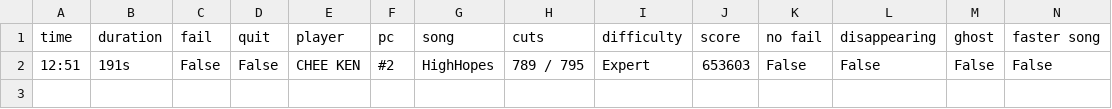
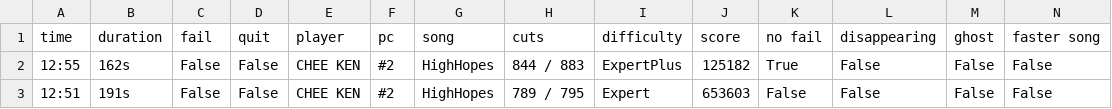
Before and after one commit to budidino/multiverse, a CSV file: latest.csv, drawn as a sheet.

```diff
--- a/latest.csv
+++ b/latest.csv
@@ -1,2 +1,3 @@
 time, duration, fail, quit, player, pc, song, cuts, difficulty, score, no fail, disappearing, ghost, faster song
+12:55, 162s, False, False, CHEE KEN, #2, HighHopes, 844 / 883, ExpertPlus, 125182, True, False, False, False
 12:51, 191s, False, False, CHEE KEN, #2, HighHopes, 789 / 795, Expert, 653603, False, False, False, False
```
Also changed, not shown: 2 other files.
